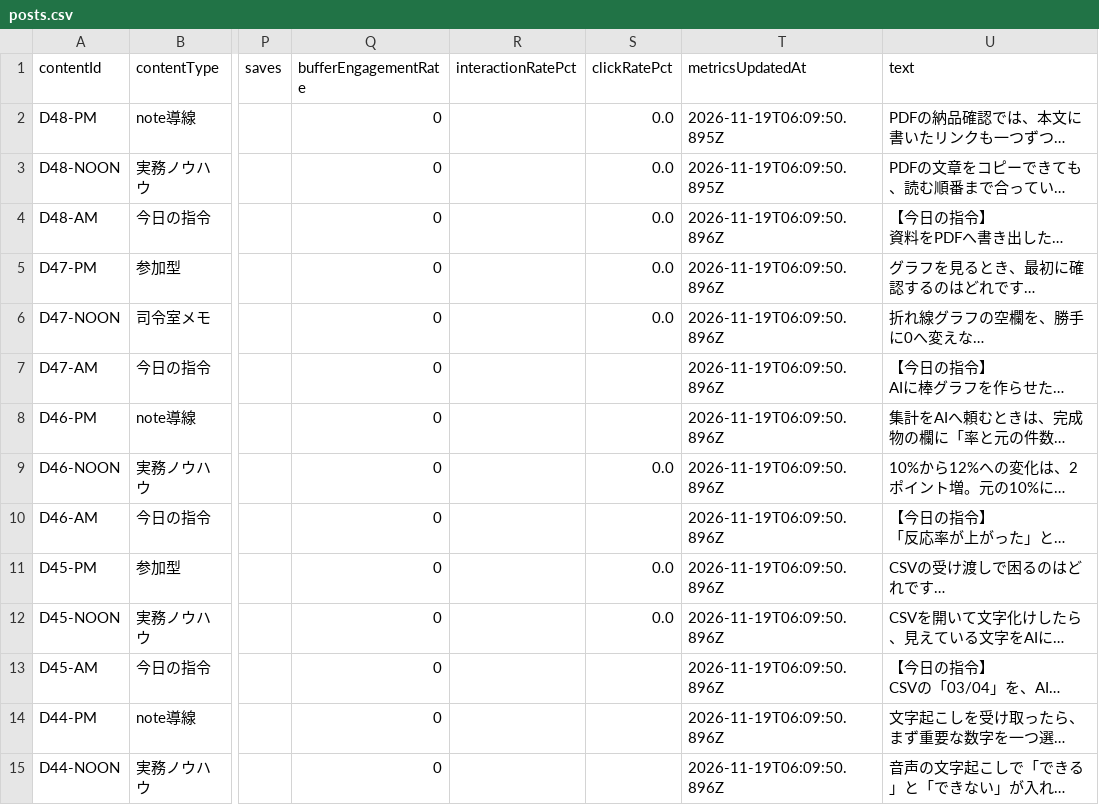
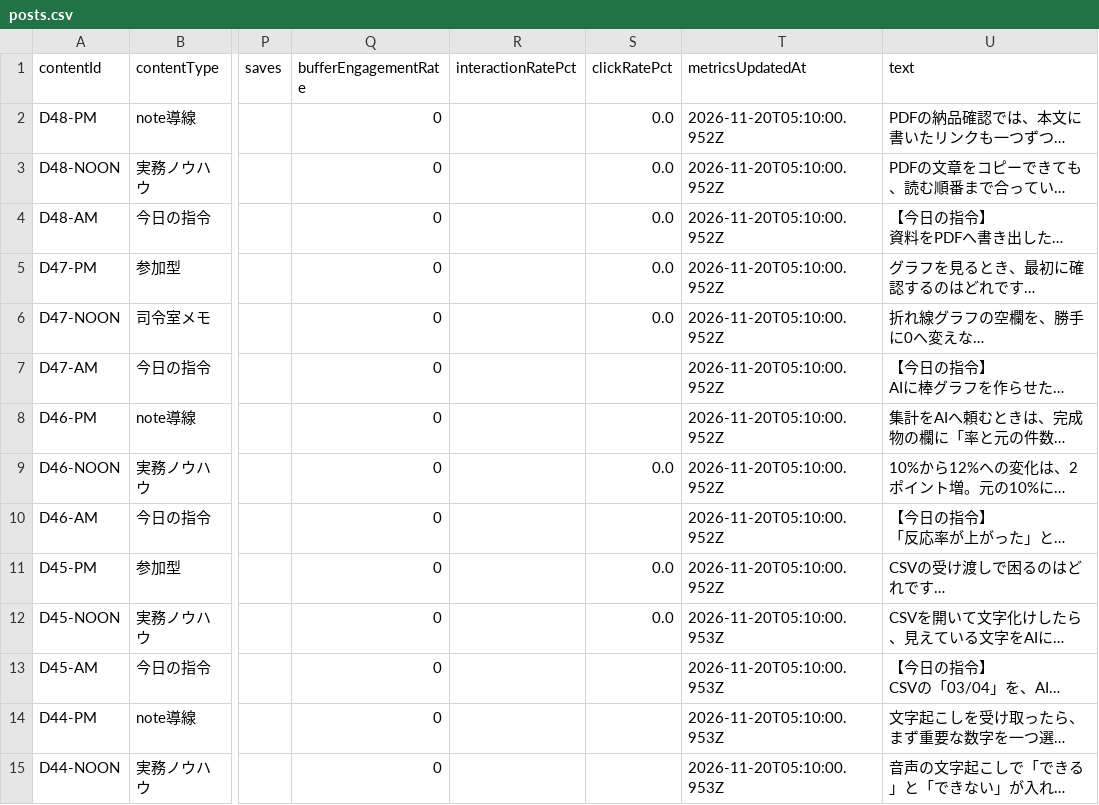
Before and after one commit to innovation4131210-alt/sena-media, a CSV file: automation/ai-command-x/analytics/posts.csv, drawn as a sheet; only a part is shown, gaps mark what is left out; long unchanged cells end in …; the diff covers the shown part only; the diff names each change by its address in the sheet, - before the commit and + after, or states it on an @@ line.

```diff
--- a/automation/ai-command-x/analytics/posts.csv
+++ b/automation/ai-command-x/analytics/posts.csv
-T2:T3 (metricsUpdatedAt): 2026-11-19T06:09:50.895Z
+T2:T3 (metricsUpdatedAt): 2026-11-20T05:10:00.952Z
-T4:T11 (metricsUpdatedAt): 2026-11-19T06:09:50.896Z
+T4:T11 (metricsUpdatedAt): 2026-11-20T05:10:00.952Z
-T12:T15 (metricsUpdatedAt): 2026-11-19T06:09:50.896Z
+T12:T15 (metricsUpdatedAt): 2026-11-20T05:10:00.953Z
```
Also changed, not shown: 1 removed row and 35 edited cells elsewhere in this file, 4 other files.
